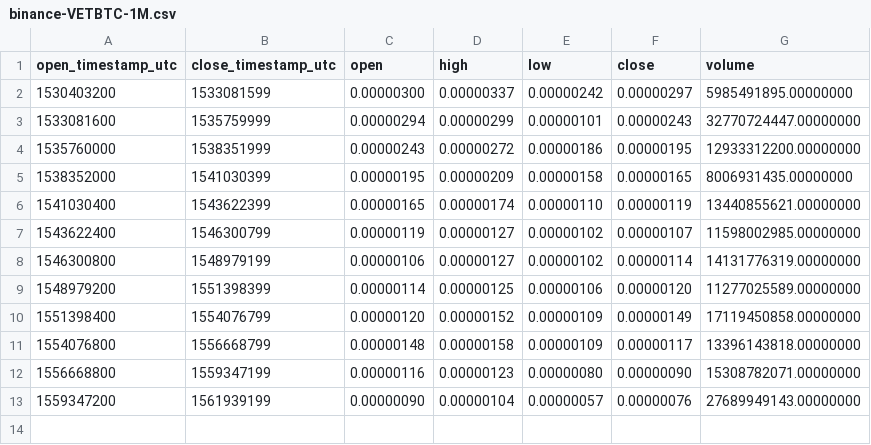
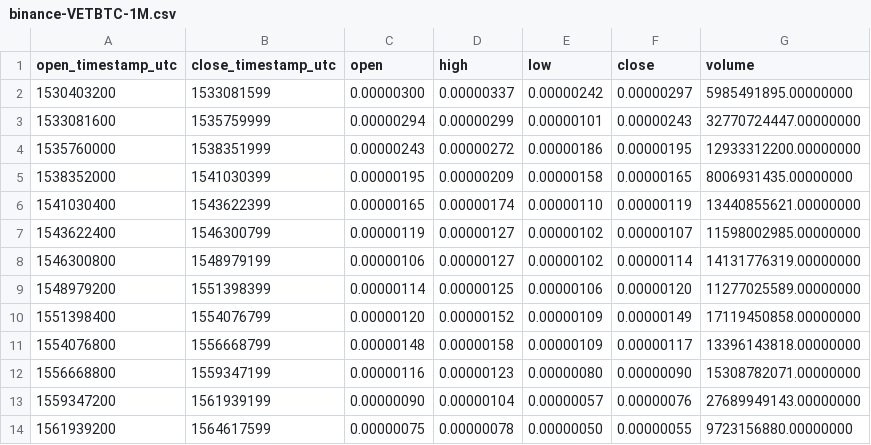
Before and after one commit to cryptobigbro/binance-VETBTC, a CSV file: binance-VETBTC-1M.csv, drawn as a sheet; the diff names each change by its address in the sheet, - before the commit and + after, or states it on an @@ line.

```diff
--- a/binance-VETBTC-1M.csv
+++ b/binance-VETBTC-1M.csv
+row 14: 1561939200 | 1564617599 | 0.00000075 | 0.00000078 | 0.00000050 | 0.00000055 | 9723156880.00000000
```
Also changed, not shown: binance-VETBTC-1d.csv, binance-VETBTC-1w.csv, 1 other file.
